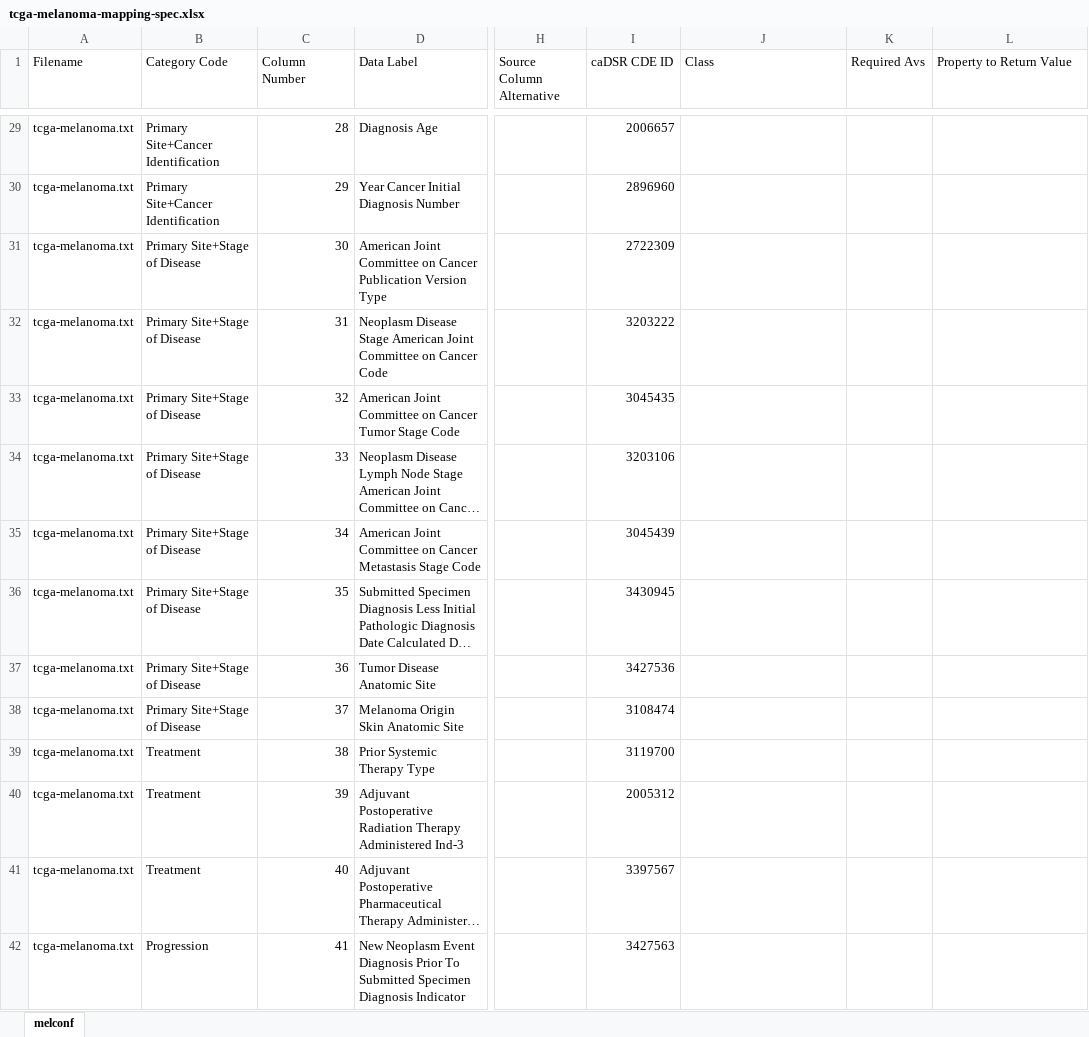
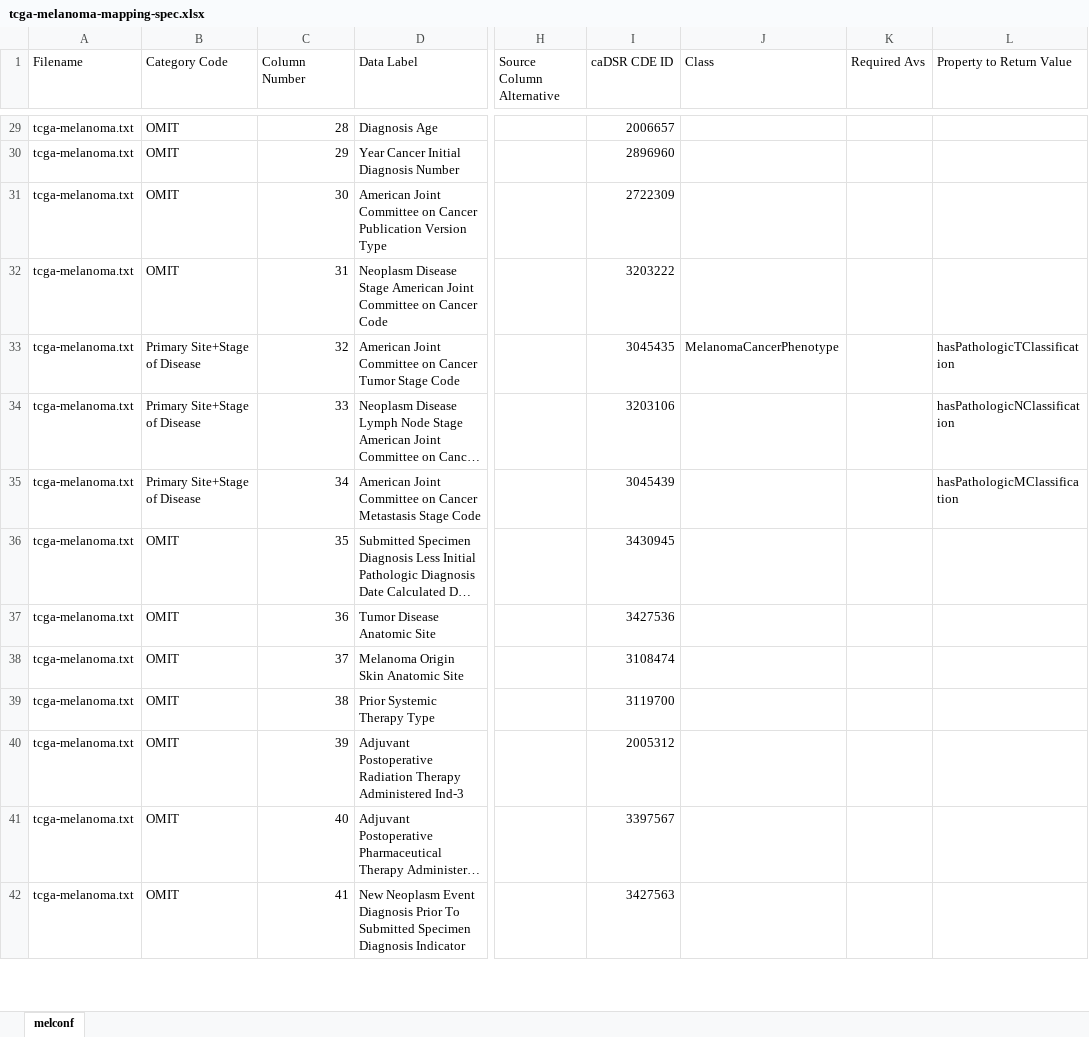
Before and after one commit to DeepPhe/ontologies, an Excel workbook: mapping/tcga-melanoma-mapping-spec.xlsx, sheet melconf, drawn as a sheet; only a part is shown, gaps mark what is left out; long unchanged cells end in …; values as stored, in another font and other column widths than the file's, no borders; the diff covers the shown part only; the diff names each change by its address in the sheet, - before the commit and + after, or states it on an @@ line.

```diff
--- a/mapping/tcga-melanoma-mapping-spec.xlsx (sheet melconf)
+++ b/mapping/tcga-melanoma-mapping-spec.xlsx (sheet melconf)
-B29:B30 (Category Code): Primary Site+Cancer Identification
+B29:B30 (Category Code): OMIT
-B31:B32 (Category Code): Primary Site+Stage of Disease
+B31:B32 (Category Code): OMIT
-J33 (Class): (empty)
+J33 (Class): MelanomaCancerPhenotype
-L33 (Property to Return Value): (empty)
+L33 (Property to Return Value): hasPathologicTClassification
-L34 (Property to Return Value): (empty)
+L34 (Property to Return Value): hasPathologicNClassification
-L35 (Property to Return Value): (empty)
+L35 (Property to Return Value): hasPathologicMClassification
-B36:B38 (Category Code): Primary Site+Stage of Disease
+B36:B38 (Category Code): OMIT
-B39:B41 (Category Code): Treatment
+B39:B41 (Category Code): OMIT
-B42 (Category Code): Progression
+B42 (Category Code): OMIT
```
Also changed, not shown: 43 edited cells elsewhere in this sheet, 2 other files.
